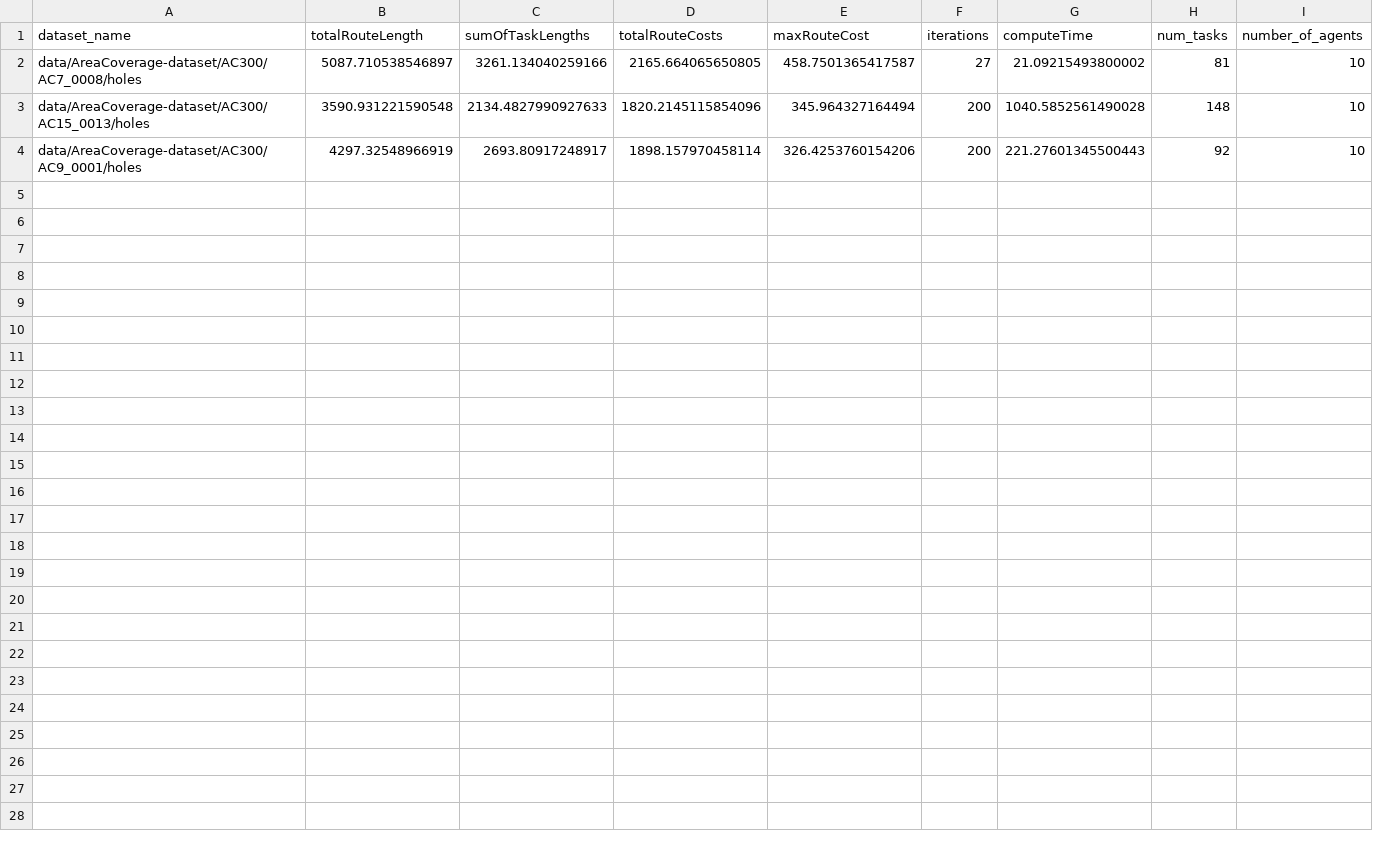
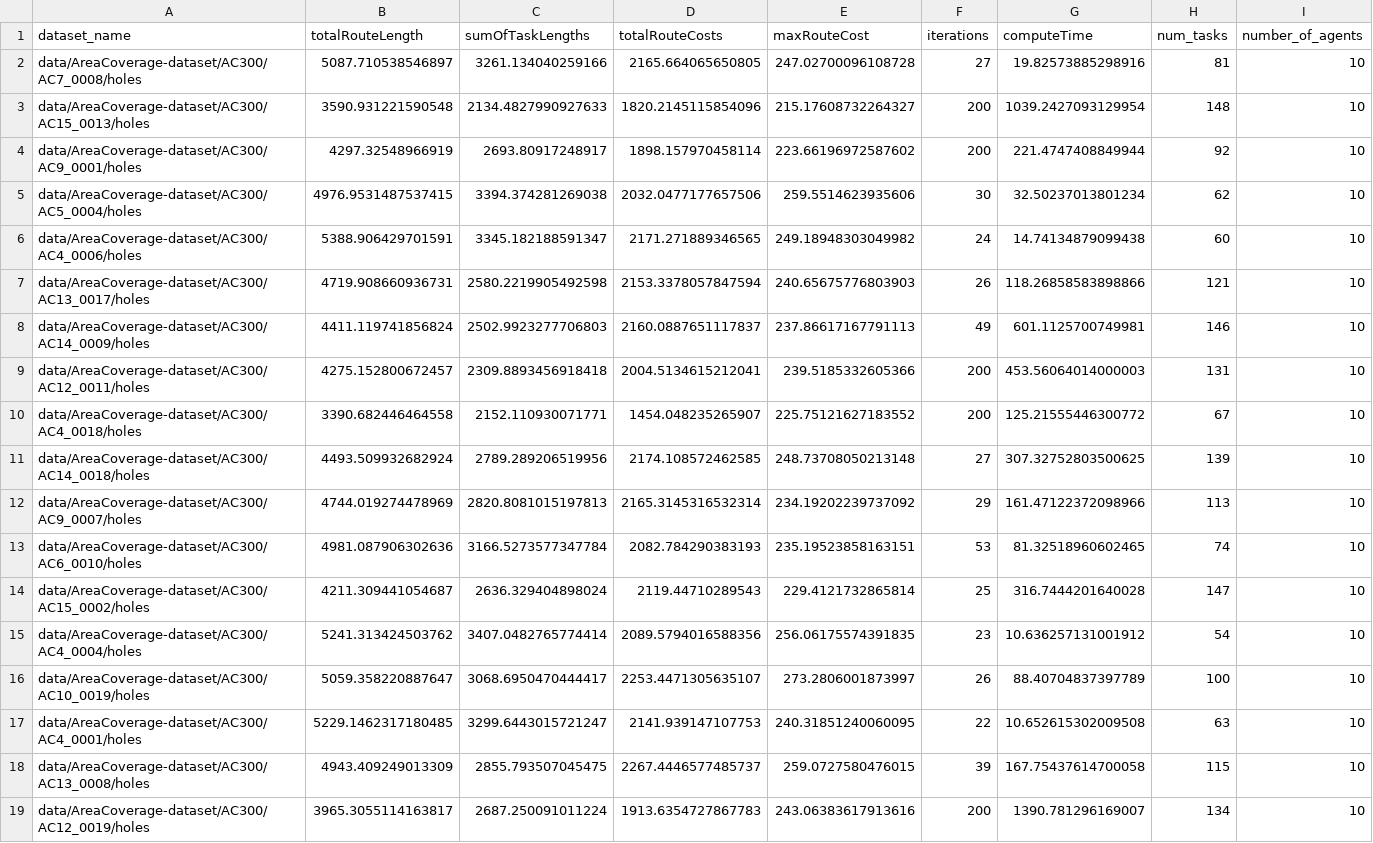
Before and after one commit to kasperg3/trajallocpy, a CSV file: benchmarks/AC300/point_10robots_200capacity_AC300.csv, drawn as a sheet.

```diff
--- a/benchmarks/AC300/point_10robots_200capacity_AC300.csv
+++ b/benchmarks/AC300/point_10robots_200capacity_AC300.csv
@@ -1,4 +1,19 @@
 dataset_name,totalRouteLength,sumOfTaskLengths,totalRouteCosts,maxRouteCost,iterations,computeTime,num_tasks,number_of_agents
-data/AreaCoverage-dataset/AC300/AC7_0008/holes,5087.710538546897,3261.134040259166,2165.664065650805,458.7501365417587,27,21.09215493800002,81,10
-data/AreaCoverage-dataset/AC300/AC15_0013/holes,3590.931221590548,2134.4827990927633,1820.2145115854096,345.964327164494,200,1040.5852561490028,148,10
-data/AreaCoverage-dataset/AC300/AC9_0001/holes,4297.32548966919,2693.80917248917,1898.157970458114,326.4253760154206,200,221.27601345500443,92,10
+data/AreaCoverage-dataset/AC300/AC7_0008/holes,5087.710538546897,3261.134040259166,2165.664065650805,247.02700096108728,27,19.82573885298916,81,10
+data/AreaCoverage-dataset/AC300/AC15_0013/holes,3590.931221590548,2134.4827990927633,1820.2145115854096,215.17608732264327,200,1039.2427093129954,148,10
+data/AreaCoverage-dataset/AC300/AC9_0001/holes,4297.32548966919,2693.80917248917,1898.157970458114,223.66196972587602,200,221.4747408849944,92,10
+data/AreaCoverage-dataset/AC300/AC5_0004/holes,4976.9531487537415,3394.374281269038,2032.0477177657506,259.5514623935606,30,32.50237013801234,62,10
+data/AreaCoverage-dataset/AC300/AC4_0006/holes,5388.906429701591,3345.182188591347,2171.271889346565,249.18948303049982,24,14.74134879099438,60,10
+data/AreaCoverage-dataset/AC300/AC13_0017/holes,4719.908660936731,2580.2219905492598,2153.3378057847594,240.65675776803903,26,118.26858583898866,121,10
+data/AreaCoverage-dataset/AC300/AC14_0009/holes,4411.119741856824,2502.9923277706803,2160.0887651117837,237.86617167791113,49,601.1125700749981,146,10
+data/AreaCoverage-dataset/AC300/AC12_0011/holes,4275.152800672457,2309.8893456918418,2004.5134615212041,239.5185332605366,200,453.56064014000003,131,10
+data/AreaCoverage-dataset/AC300/AC4_0018/holes,3390.682446464558,2152.110930071771,1454.048235265907,225.75121627183552,200,125.21555446300772,67,10
+data/AreaCoverage-dataset/AC300/AC14_0018/holes,4493.509932682924,2789.289206519956,2174.108572462585,248.73708050213148,27,307.32752803500625,139,10
+data/AreaCoverage-dataset/AC300/AC9_0007/holes,4744.019274478969,2820.8081015197813,2165.3145316532314,234.19202239737092,29,161.47122372098966,113,10
+data/AreaCoverage-dataset/AC300/AC6_0010/holes,4981.087906302636,3166.5273577347784,2082.784290383193,235.19523858163151,53,81.32518960602465,74,10
+data/AreaCoverage-dataset/AC300/AC15_0002/holes,4211.309441054687,2636.329404898024,2119.44710289543,229.4121732865814,25,316.7444201640028,147,10
+data/AreaCoverage-dataset/AC300/AC4_0004/holes,5241.313424503762,3407.0482765774414,2089.5794016588356,256.06175574391835,23,10.636257131001912,54,10
+data/AreaCoverage-dataset/AC300/AC10_0019/holes,5059.358220887647,3068.6950470444417,2253.4471305635107,273.2806001873997,26,88.40704837397789,100,10
+data/AreaCoverage-dataset/AC300/AC4_0001/holes,5229.1462317180485,3299.6443015721247,2141.939147107753,240.31851240060095,22,10.652615302009508,63,10
+data/AreaCoverage-dataset/AC300/AC13_0008/holes,4943.409249013309,2855.793507045475,2267.4446577485737,259.0727580476015,39,167.75437614700058,115,10
+data/AreaCoverage-dataset/AC300/AC12_0019/holes,3965.3055114163817,2687.250091011224,1913.6354727867783,243.06383617913616,200,1390.781296169007,134,10
```
Also changed, not shown: benchmarks/AC300/point_12robots_200capacity_AC300.csv, benchmarks/AC300/point_14robots_200capacity_AC300.csv, 5 other files.
